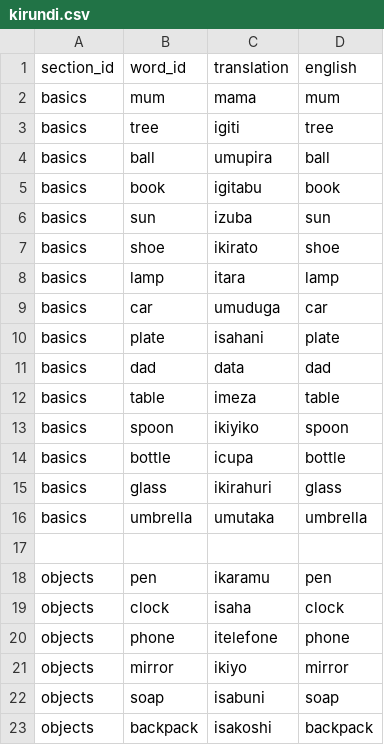
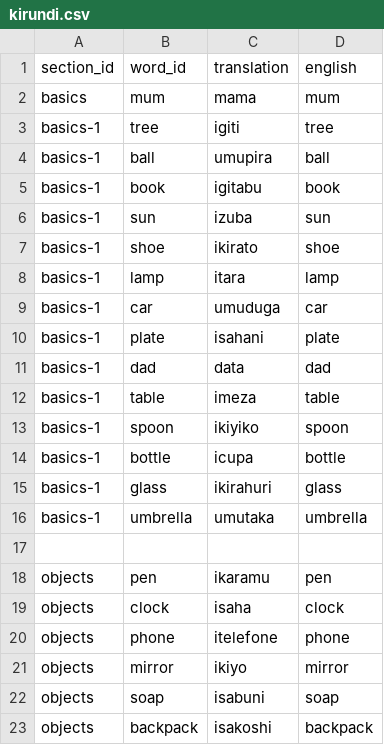
Before and after one commit to lionel-k/lionel-k.github.io, a CSV file: www/lib/learn/translations/kirundi.csv, drawn as a sheet; only a part is shown.

```diff
--- a/www/lib/learn/translations/kirundi.csv
+++ b/www/lib/learn/translations/kirundi.csv
@@ -2,16 +2,16 @@ section_id,word_id,translation,english
 basics,mum,mama,mum
-basics,tree,igiti,tree
-basics,ball,umupira,ball
-basics,book,igitabu,book
-basics,sun,izuba,sun
-basics,shoe,ikirato,shoe
-basics,lamp,itara,lamp
-basics,car,umuduga,car
-basics,plate,isahani,plate
-basics,dad,data,dad
-basics,table,imeza,table
-basics,spoon,ikiyiko,spoon
-basics,bottle,icupa,bottle
-basics,glass,ikirahuri,glass
-basics,umbrella,umutaka,umbrella
+basics-1,tree,igiti,tree
+basics-1,ball,umupira,ball
+basics-1,book,igitabu,book
+basics-1,sun,izuba,sun
+basics-1,shoe,ikirato,shoe
+basics-1,lamp,itara,lamp
+basics-1,car,umuduga,car
+basics-1,plate,isahani,plate
+basics-1,dad,data,dad
+basics-1,table,imeza,table
+basics-1,spoon,ikiyiko,spoon
+basics-1,bottle,icupa,bottle
+basics-1,glass,ikirahuri,glass
+basics-1,umbrella,umutaka,umbrella
 
```
Also changed, not shown: 1 other file.
